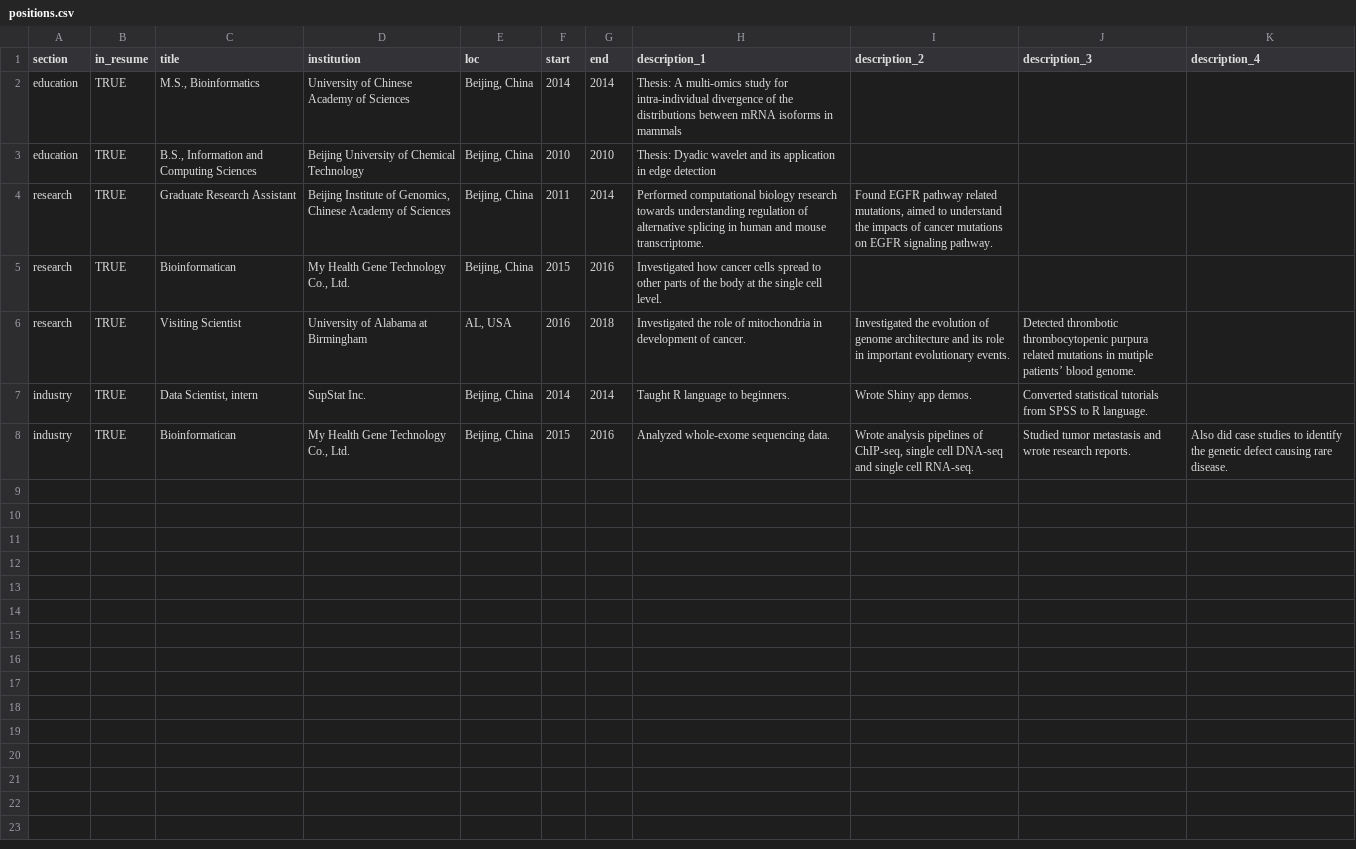
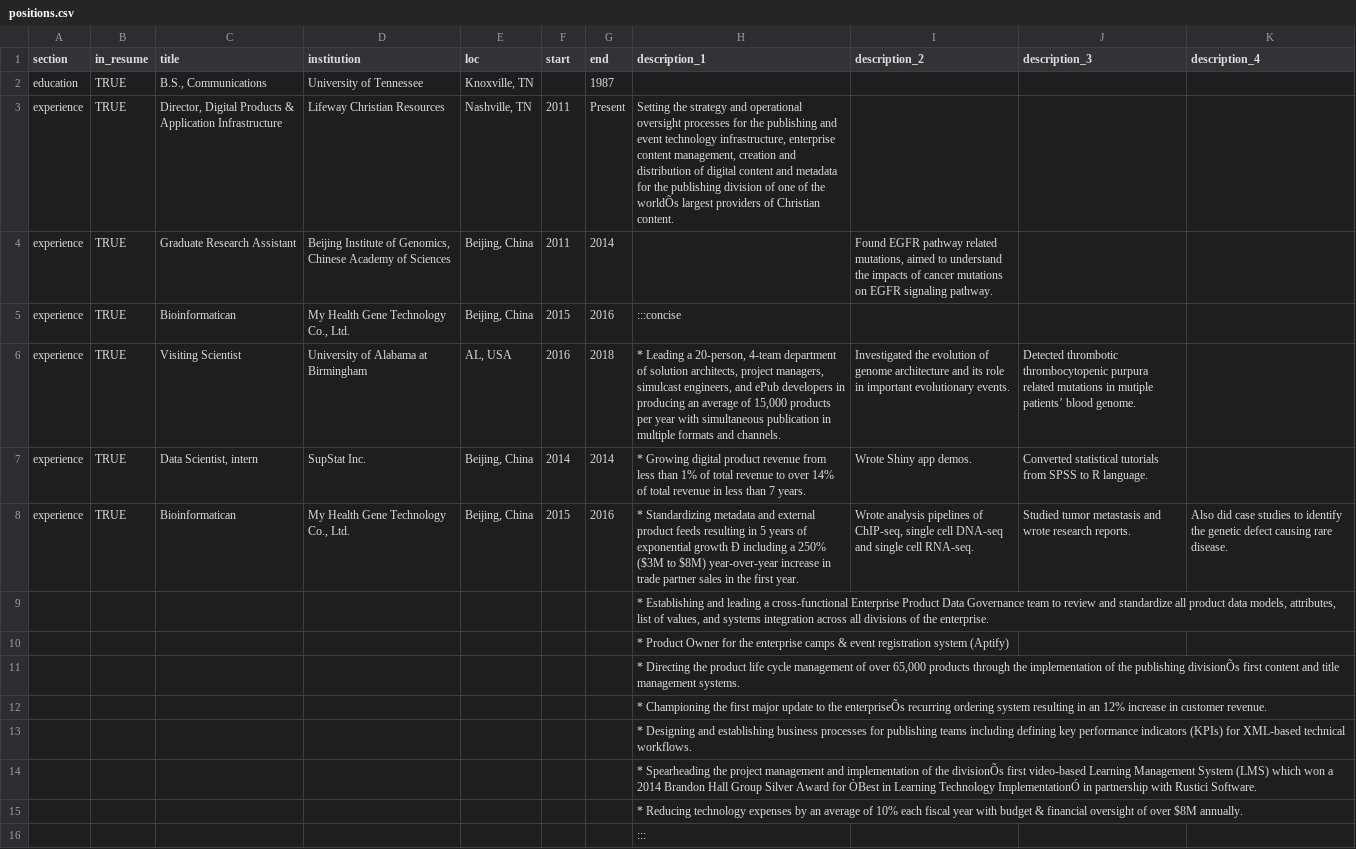
Before and after one commit to TagBert1/Blog-post, a CSV file: resume/csvs/positions.csv, drawn as a sheet.

```diff
--- a/resume/csvs/positions.csv
+++ b/resume/csvs/positions.csv
@@ -1,8 +1,16 @@
 section,in_resume,title,institution,loc,start,end,description_1,description_2,description_3,description_4
-education,TRUE,"M.S., Bioinformatics",University of Chinese Academy of Sciences,"Beijing, China",2014,2014,Thesis: A multi-omics study for intra-individual divergence of the distributions between mRNA isoforms in mammals,,,
-education,TRUE,"B.S., Information and Computing Sciences",Beijing University of Chemical Technology,"Beijing, China",2010,2010,Thesis: Dyadic wavelet and its application in edge detection,,,
-research,TRUE,Graduate Research Assistant,"Beijing Institute of Genomics, Chinese Academy of Sciences","Beijing, China",2011,2014,Performed computational biology research towards understanding regulation of alternative splicing in human and mouse transcriptome.,"Found EGFR pathway related mutations, aimed to understand the impacts of cancer mutations on EGFR signaling pathway.",,
-research,TRUE,Bioinformatican,"My Health Gene Technology Co., Ltd.","Beijing, China",2015,2016,Investigated how cancer cells spread to other parts of the body at the single cell level.,,,
-research,TRUE,Visiting Scientist,University of Alabama at Birmingham,"AL, USA",2016,2018,Investigated the role of mitochondria in development of cancer.,Investigated the evolution of genome architecture and its role in important evolutionary events.,Detected thrombotic thrombocytopenic purpura related mutations in mutiple patients’ blood genome.,
-industry,TRUE,"Data Scientist, intern",SupStat Inc.,"Beijing, China",2014,2014,Taught R language to beginners.,Wrote Shiny app demos.,Converted statistical tutorials from SPSS to R language.,
-industry,TRUE,Bioinformatican,"My Health Gene Technology Co., Ltd.","Beijing, China",2015,2016,Analyzed whole-exome sequencing data.,"Wrote analysis pipelines of ChIP-seq, single cell DNA-seq and single cell RNA-seq.",Studied tumor metastasis and wrote research reports.,Also did case studies to identify the genetic defect causing rare disease.
+education,TRUE,"B.S., Communications",University of Tennessee,"Knoxville, TN",,1987,,,,
+experience,TRUE,"Director, Digital Products & Application Infrastructure",Lifeway Christian Resources,"Nashville, TN",2011,Present,"Setting the strategy and operational oversight processes for the publishing and event technology infrastructure, enterprise content management, creation and distribution of digital content and metadata for the publishing division of one of the worldÕs largest providers of Christian content.",,,
+experience,TRUE,Graduate Research Assistant,"Beijing Institute of Genomics, Chinese Academy of Sciences","Beijing, China",2011,2014,,"Found EGFR pathway related mutations, aimed to understand the impacts of cancer mutations on EGFR signaling pathway.",,
+experience,TRUE,Bioinformatican,"My Health Gene Technology Co., Ltd.","Beijing, China",2015,2016,:::concise,,,
+experience,TRUE,Visiting Scientist,University of Alabama at Birmingham,"AL, USA",2016,2018,"* Leading a 20-person, 4-team department of solution architects, project managers, simulcast engineers, and ePub developers in producing an average of 15,000 products per year with simultaneous publication in multiple formats and channels.",Investigated the evolution of genome architecture and its role in important evolutionary events.,Detected thrombotic thrombocytopenic purpura related mutations in mutiple patients’ blood genome.,
+experience,TRUE,"Data Scientist, intern",SupStat Inc.,"Beijing, China",2014,2014,* Growing digital product revenue from less than 1% of total revenue to over 14% of total revenue in less than 7 years.,Wrote Shiny app demos.,Converted statistical tutorials from SPSS to R language.,
+experience,TRUE,Bioinformatican,"My Health Gene Technology Co., Ltd.","Beijing, China",2015,2016,* Standardizing metadata and external product feeds resulting in 5 years of exponential growth Ð including a 250% ($3M to $8M) year-over-year increase in trade partner sales in the first year.,"Wrote analysis pipelines of ChIP-seq, single cell DNA-seq and single cell RNA-seq.",Studied tumor metastasis and wrote research reports.,Also did case studies to identify the genetic defect causing rare disease.
+,,,,,,,"* Establishing and leading a cross-functional Enterprise Product Data Governance team to review and standardize all product data models, attributes, list of values, and systems integration across all divisions of the enterprise.",,,
+,,,,,,,* Product Owner for the enterprise camps & event registration system (Aptify),,,
+,,,,,,,"* Directing the product life cycle management of over 65,000 products through the implementation of the publishing divisionÕs first content and title management systems.",,,
+,,,,,,,* Championing the first major update to the enterpriseÕs recurring ordering system resulting in an 12% increase in customer revenue.,,,
+,,,,,,,* Designing and establishing business processes for publishing teams including defining key performance indicators (KPIs) for XML-based technical workflows.,,,
+,,,,,,,* Spearheading the project management and implementation of the divisionÕs first video-based Learning Management System (LMS) which won a 2014 Brandon Hall Group Silver Award for ÒBest in Learning Technology ImplementationÓ in partnership with Rustici Software.,,,
+,,,,,,,* Reducing technology expenses by an average of 10% each fiscal year with budget & financial oversight of over $8M annually.,,,
+,,,,,,,:::,,,
```
Also changed, not shown: resume/csvs/contact_info.csv, 3 other files.
